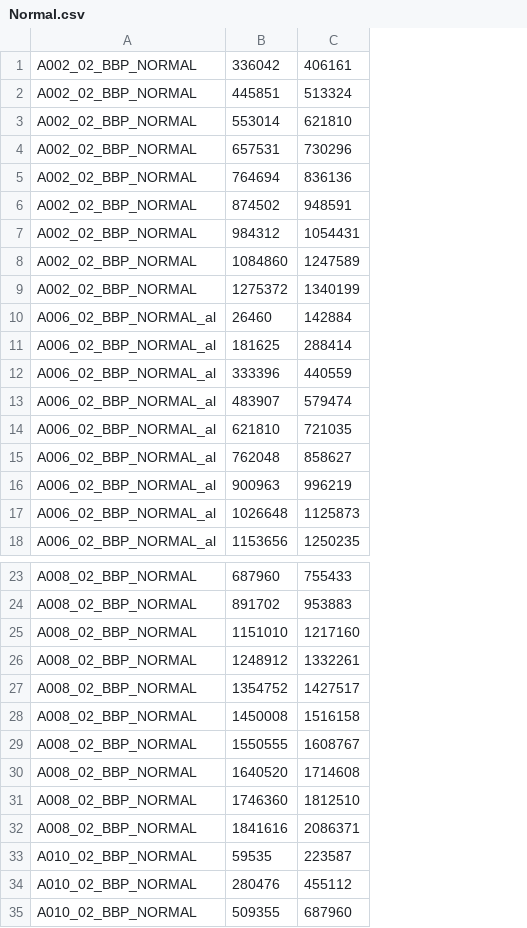
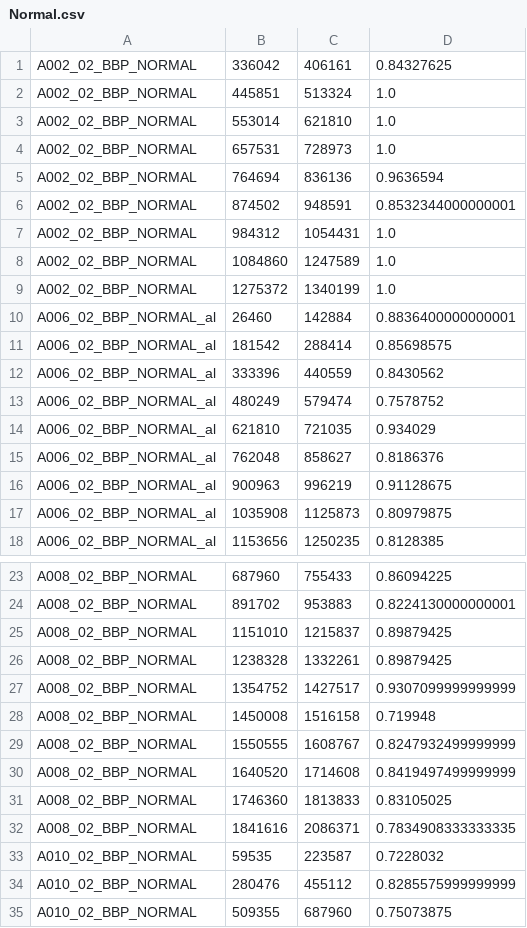
Before and after one commit to GiuseppeCurrao/Extraction-of-vocal-feature-for-ALS-speech-score-regression, a CSV file: Data/SLA/Normal.csv, drawn as a sheet; only a part is shown, gaps mark what is left out; the diff covers the shown part only; the diff names each change by its address in the sheet, - before the commit and + after, or states it on an @@ line.

```diff
--- a/Data/SLA/Normal.csv
+++ b/Data/SLA/Normal.csv
+column D, rows 1-18: 0.84327625 | 1.0 | 1.0 | 1.0 | 0.9636594 | 0.8532344000000001 | 1.0 | 1.0 | 1.0 | 0.8836400000000001 | 0.85698575 | 0.8430562 | 0.7578752 | 0.934029 | 0.8186376 | 0.91128675 | 0.80979875 | 0.8128385; rows 23-35: 0.86094225 | 0.8224130000000001 | 0.89879425 | 0.89879425 | 0.9307099999999999 | 0.719948 | 0.8247932499999999 | 0.8419497499999999 | 0.83105025 | 0.7834908333333335 | 0.7228032 | 0.8285575999999999 | 0.75073875
-C4: 730296
+C4: 728973
-B11: 181625
+B11: 181542
-B13: 483907
+B13: 480249
-B17: 1026648
+B17: 1035908
-C25: 1217160
+C25: 1215837
-B26: 1248912
+B26: 1238328
-C31: 1812510
+C31: 1813833
```
Also changed, not shown: 2 edited cells elsewhere in this file, Data/Healthy Control/Normal.csv, Data/Stroke/Normal.csv, 1 other file.
